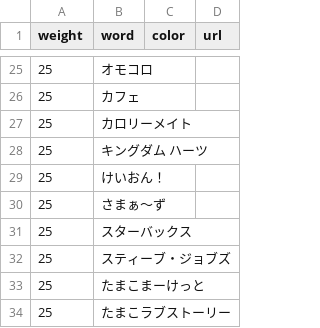
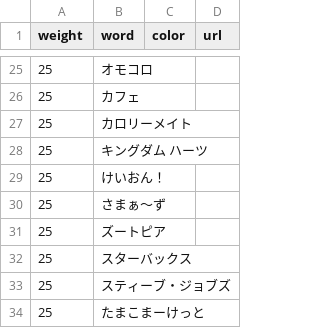
Before and after one commit to munierujp/wordclouds, a CSV file: data/words.csv, drawn as a sheet; only a part is shown, gaps mark what is left out; the shorter side is filled out with more unchanged rows.

Commit message:
Add `ズートピア` (#389)
* Implement feature X to enhance user experience and fix bug Y in module Z

* Add `ズートピア`

```diff
--- a/data/words.csv
+++ b/data/words.csv
@@ -30,2 +30,3 @@
 "25","さまぁ〜ず","",""
+"25","ズートピア","",""
 "25","スターバックス","",""
```
Also changed, not shown: 13 other files.
